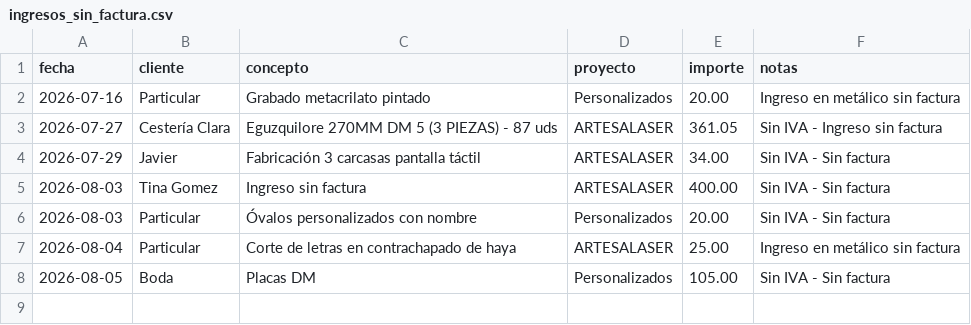
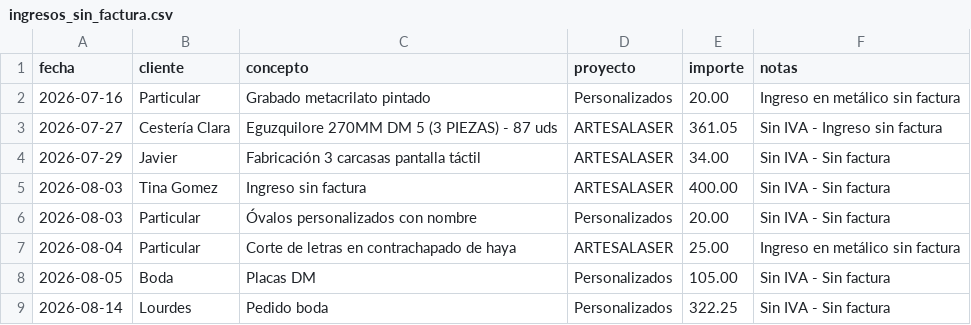
Before and after one commit to AntonioJose81/artesalaser-dashboard, a CSV file: ingresos_sin_factura.csv, drawn as a sheet; the diff names each change by its address in the sheet, - before the commit and + after, or states it on an @@ line.

Commit message:
Ingreso sin factura: Lourdes boda 322,25€ (14-08-2026)

```diff
--- a/ingresos_sin_factura.csv
+++ b/ingresos_sin_factura.csv
+row 9: 2026-08-14 | Lourdes | Pedido boda | Personalizados | 322.25 | Sin IVA - Sin factura
```
Also changed, not shown: 1 other file.
